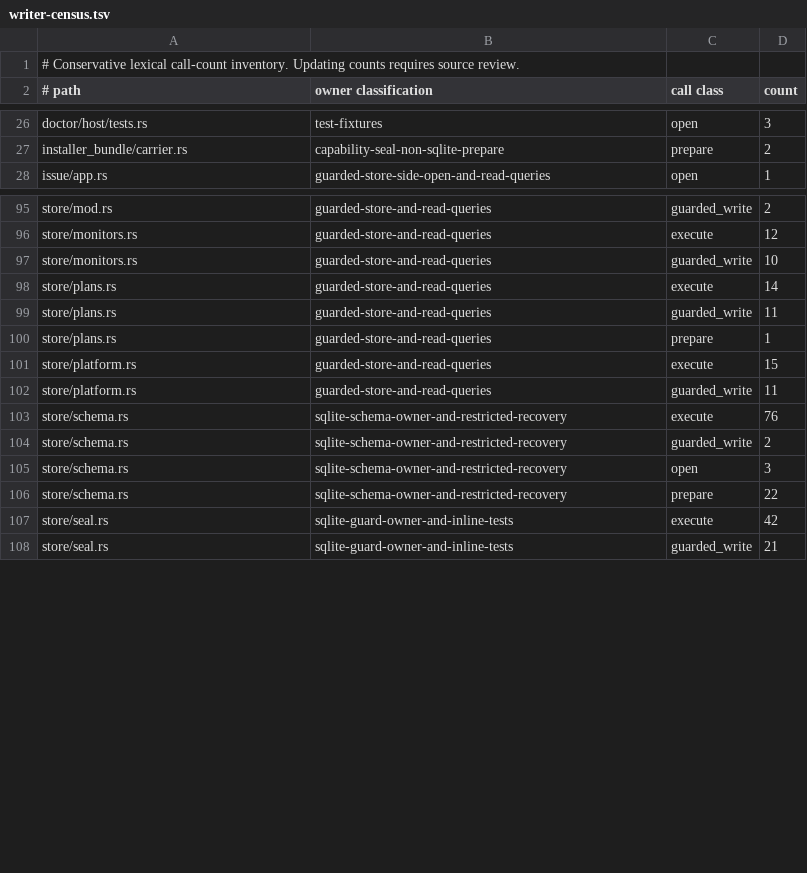
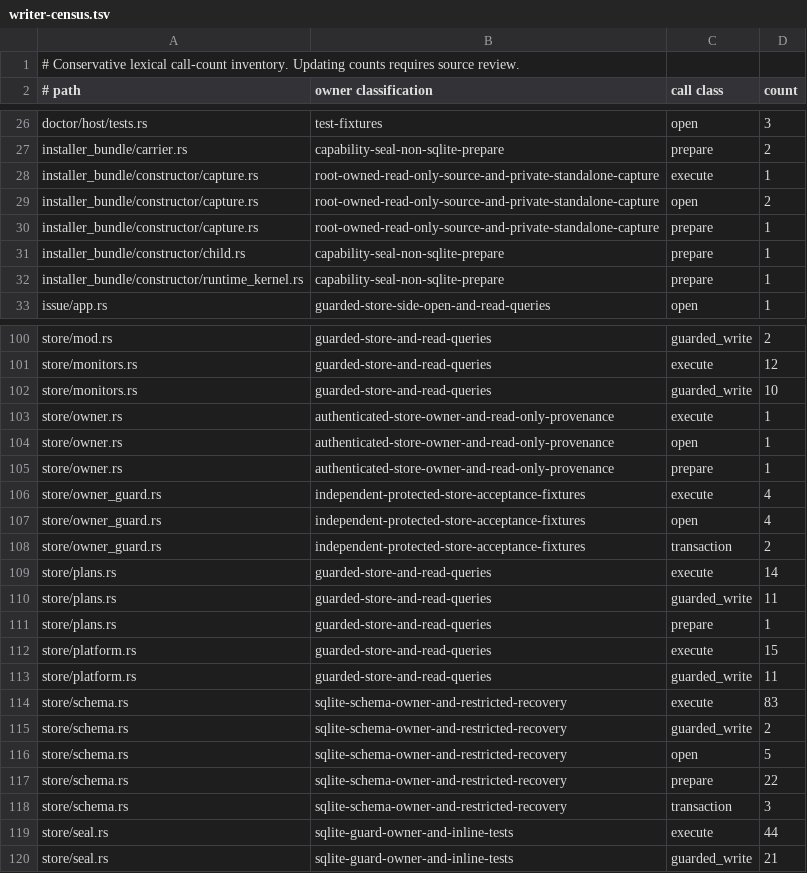
Before and after one commit to favcrm/cadence, a TSV file: src/store/writer-census.tsv, drawn as a sheet; only a part is shown, gaps mark what is left out; the diff covers the shown part only.

Commit message:
CAD-1159: assert protected missing-owner shutdown and refresh writer census

```diff
--- a/src/store/writer-census.tsv
+++ b/src/store/writer-census.tsv
@@ -27,2 +27,7 @@ doctor/host/tests.rs	test-fixtures	open	3
 installer_bundle/carrier.rs	capability-seal-non-sqlite-prepare	prepare	2
+installer_bundle/constructor/capture.rs	root-owned-read-only-source-and-private-standalone-capture	execute	1
+installer_bundle/constructor/capture.rs	root-owned-read-only-source-and-private-standalone-capture	open	2
+installer_bundle/constructor/capture.rs	root-owned-read-only-source-and-private-standalone-capture	prepare	1
+installer_bundle/constructor/child.rs	capability-seal-non-sqlite-prepare	prepare	1
+installer_bundle/constructor/runtime_kernel.rs	capability-seal-non-sqlite-prepare	prepare	1
 issue/app.rs	guarded-store-side-open-and-read-queries	open	1
@@ -97,2 +102,8 @@ store/monitors.rs	guarded-store-and-read-queries	execute	12
 store/monitors.rs	guarded-store-and-read-queries	guarded_write	10
+store/owner.rs	authenticated-store-owner-and-read-only-provenance	execute	1
+store/owner.rs	authenticated-store-owner-and-read-only-provenance	open	1
+store/owner.rs	authenticated-store-owner-and-read-only-provenance	prepare	1
+store/owner_guard.rs	independent-protected-store-acceptance-fixtures	execute	4
+store/owner_guard.rs	independent-protected-store-acceptance-fixtures	open	4
+store/owner_guard.rs	independent-protected-store-acceptance-fixtures	transaction	2
 store/plans.rs	guarded-store-and-read-queries	execute	14
@@ -102,7 +113,8 @@ store/platform.rs	guarded-store-and-read-queries	execute	15
 store/platform.rs	guarded-store-and-read-queries	guarded_write	11
-store/schema.rs	sqlite-schema-owner-and-restricted-recovery	execute	76
+store/schema.rs	sqlite-schema-owner-and-restricted-recovery	execute	83
 store/schema.rs	sqlite-schema-owner-and-restricted-recovery	guarded_write	2
-store/schema.rs	sqlite-schema-owner-and-restricted-recovery	open	3
+store/schema.rs	sqlite-schema-owner-and-restricted-recovery	open	5
 store/schema.rs	sqlite-schema-owner-and-restricted-recovery	prepare	22
-store/seal.rs	sqlite-guard-owner-and-inline-tests	execute	42
+store/schema.rs	sqlite-schema-owner-and-restricted-recovery	transaction	3
+store/seal.rs	sqlite-guard-owner-and-inline-tests	execute	44
 store/seal.rs	sqlite-guard-owner-and-inline-tests	guarded_write	21
```
Also changed, not shown: 1 edited cell elsewhere in this file, 1 other file.
